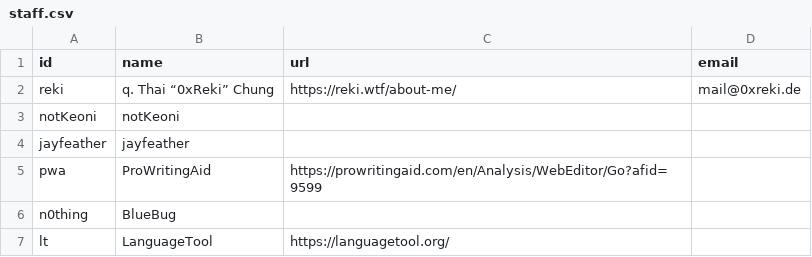
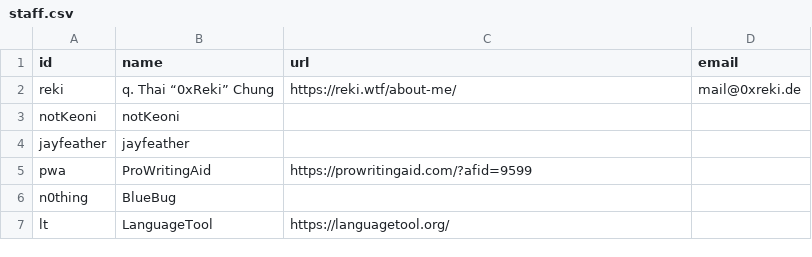
Before and after one commit to RPGReki/reki.wtf, a CSV file: site/_data/staff.csv, drawn as a sheet.

Commit message:
Update PWA link

```diff
--- a/site/_data/staff.csv
+++ b/site/_data/staff.csv
@@ -4,3 +4,3 @@ notKeoni,notKeoni,,
 jayfeather,jayfeather,,
-pwa,ProWritingAid,https://prowritingaid.com/en/Analysis/WebEditor/Go?afid=9599,
+pwa,ProWritingAid,https://prowritingaid.com/?afid=9599,
 n0thing,BlueBug,,
```
